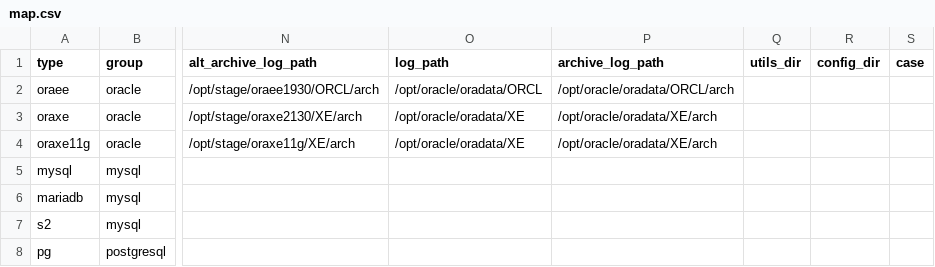
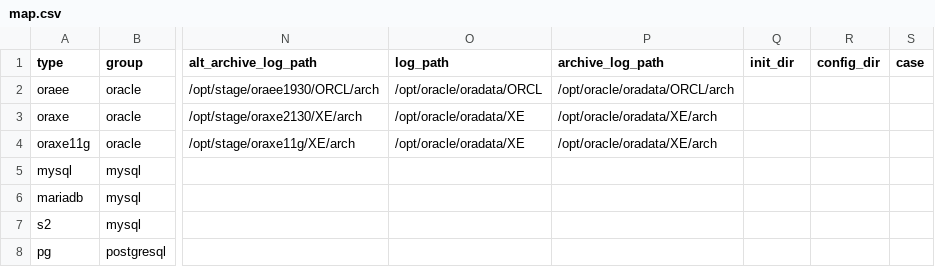
Before and after one commit to arcionlabs/arcion-loadgen, a CSV file: scripts/utils/map.csv, drawn as a sheet; only a part is shown, gaps mark what is left out; the diff names each change by its address in the sheet, - before the commit and + after, or states it on an @@ line.

```diff
--- a/scripts/utils/map.csv
+++ b/scripts/utils/map.csv
-Q1: utils_dir
+Q1: init_dir
```
Also changed, not shown: scripts/utils/benchbase/bbtables.csv, 4 other files.
